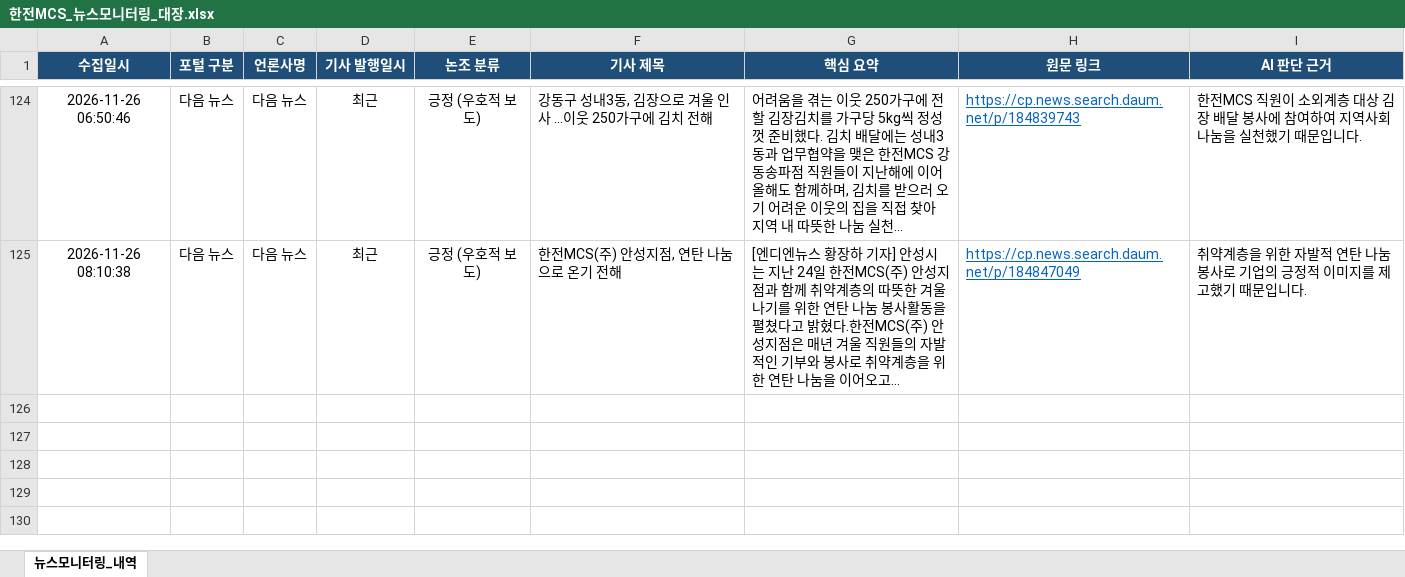
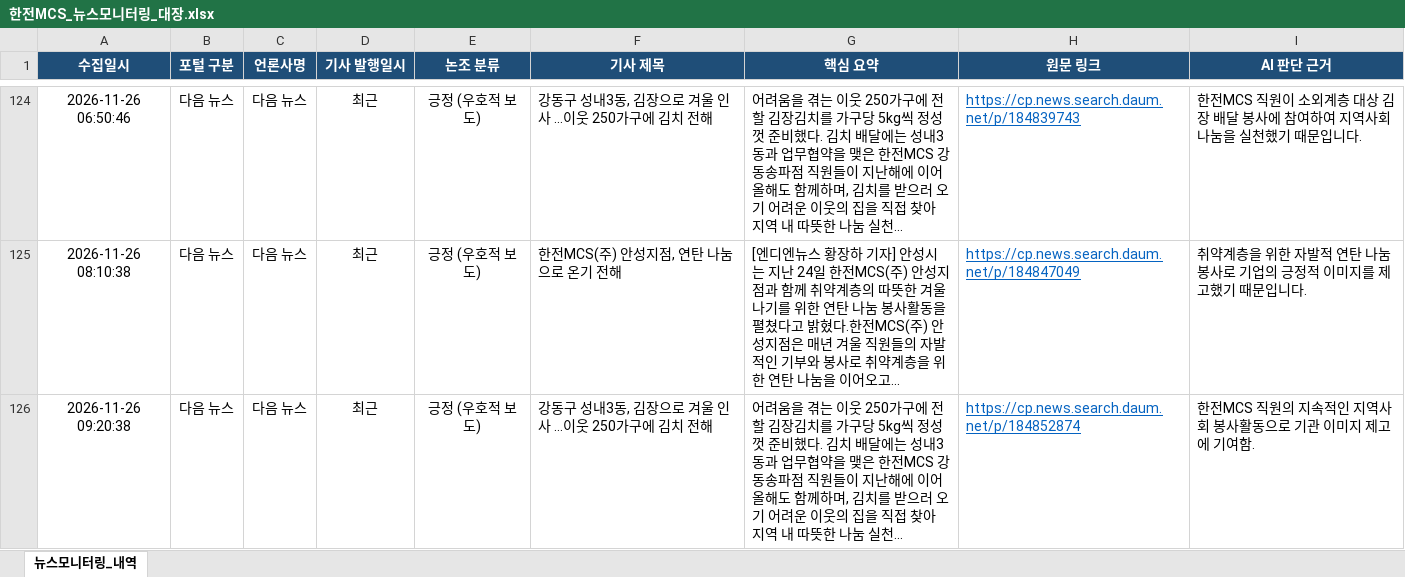
Before and after one commit to kepcomcs-jeon/kepco-mcs-news, an Excel workbook: 한전MCS_뉴스모니터링_대장.xlsx, sheet 뉴스모니터링_내역, drawn as a sheet; only a part is shown, gaps mark what is left out; values as stored, in another font and other column widths than the file's, no borders; the diff names each change by its address in the sheet, - before the commit and + after, or states it on an @@ line.

```diff
--- a/한전MCS_뉴스모니터링_대장.xlsx (sheet 뉴스모니터링_내역)
+++ b/한전MCS_뉴스모니터링_대장.xlsx (sheet 뉴스모니터링_내역)
+row 126: 2026-11-26 09:20:38 | 다음 뉴스 | 다음 뉴스 | 최근 | 긍정 (우호적 보도) | 강동구 성내3동, 김장으로 겨울 인사 …이웃 250가구에 김치 전해 | 어려움을 겪는 이웃 250가구에 전할 김장김치를 가구당 5kg씩 정성껏 준비했다. 김치 배달에는 성내3동과 업무협약을 맺은 한전MCS 강동송파점 직원들이 지난해에 이어 올해도 함께하며, 김치를 받으러 오기 어려운 이웃의 집을 직접 찾아 지역 내 따뜻한 나눔 실천... | https://cp.news.search.daum.net/p/184852874 | 한전MCS 직원의 지속적인 지역사회 봉사활동으로 기관 이미지 제고에 기여함.
```
Also changed, not shown: 1 other file.
